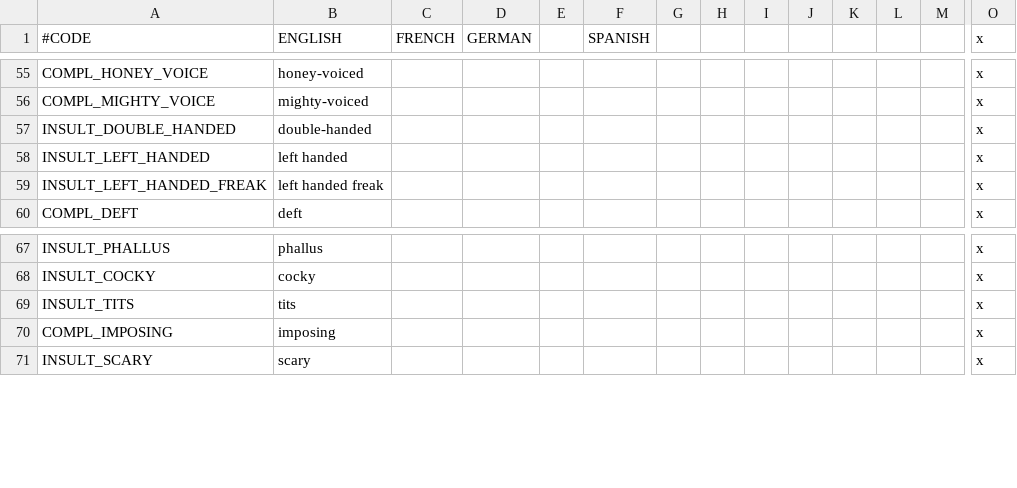
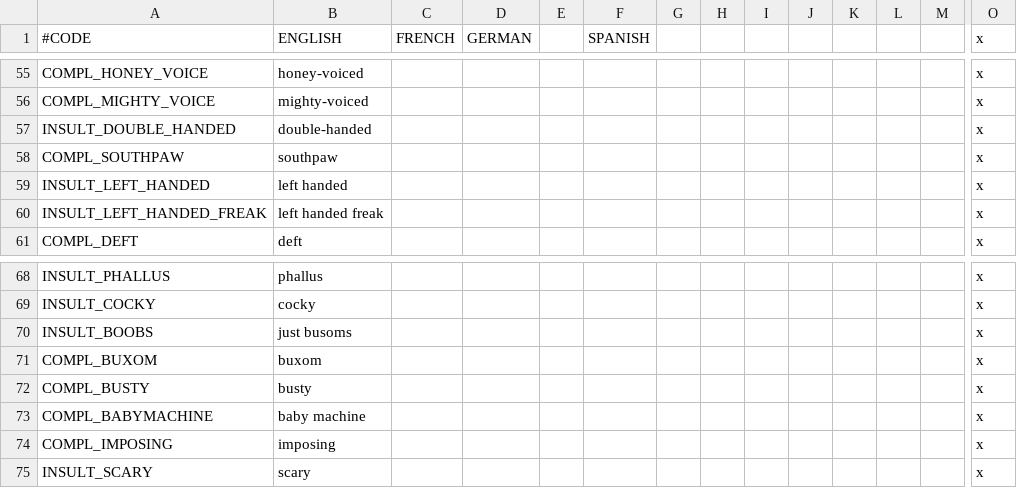
Before and after one commit to loup99/WtWSMS, a CSV file: WTWSMS/localisation/VIET_Traits.csv, drawn as a sheet; only a part is shown, gaps mark what is left out; removed rows and columns are numbered as before the commit, all else as after; rows hold the shown columns only; the diff names each change by its address in the sheet, - before the commit and + after, or states it on an @@ line.

Commit message:
Fixed Decisions Issue and Traits
1. The issue where strange leftover code kept showing up after I added
the ability for Borborites to "employ" a shrine prostitute is fixed!

2. Realism and balance to several traits.

3. Inheriting left handedness is rare in RL, but ten percent of the
earth ends up with it as a circumstance of their birth. Thus, it has a
high spawn rate and a low chance to inherit it.

4. Being tall does not increase your health (I know this from
experience)., and if both your parents are tall, you are almost always
tall (again, this is from experience.

5. One's voice is genetically inherent and, alongside one's accent, is
passed along. If both of your parents have a melodious or powerful
voice, you are likely to get it yourself.

6. The code had several compliments and insults for different traits,
but they were not implemented. I did this for you.

7. Added missing health modifier for wrymouth.

```diff
--- a/WTWSMS/localisation/VIET_Traits.csv
+++ b/WTWSMS/localisation/VIET_Traits.csv
+row 58: COMPL_SOUTHPAW | southpaw |  |  |  |  |  |  |  |  |  |  |  | x
-row 69: INSULT_TITS | tits |  |  |  |  |  |  |  |  |  |  |  | x
+row 70: INSULT_BOOBS | just busoms |  |  |  |  |  |  |  |  |  |  |  | x
+row 71: COMPL_BUXOM | buxom |  |  |  |  |  |  |  |  |  |  |  | x
+row 72: COMPL_BUSTY | busty |  |  |  |  |  |  |  |  |  |  |  | x
+row 73: COMPL_BABYMACHINE | baby machine |  |  |  |  |  |  |  |  |  |  |  | x
```
Also changed, not shown: WTWSMS/localisation/00_WtWSMS_override.csv, WTWSMS/localisation/WtWSMS_religions.csv, 7 other files.
